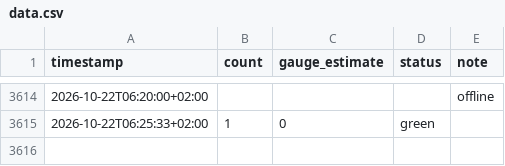
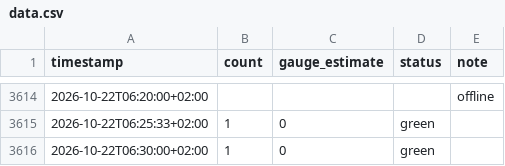
Before and after one commit to can-celebi/stadthallenbad, a CSV file: data.csv, drawn as a sheet; only a part is shown, gaps mark what is left out.

```diff
--- a/data.csv
+++ b/data.csv
@@ -3615 +3615,2 @@ timestamp,count,gauge_estimate,status,note
 2026-10-22T06:25:33+02:00,1,0,green,
+2026-10-22T06:30:00+02:00,1,0,green,
```
